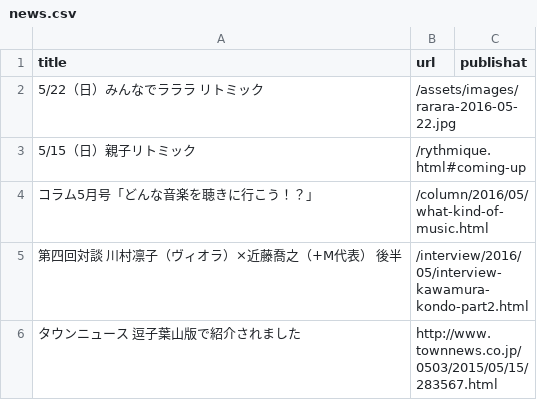
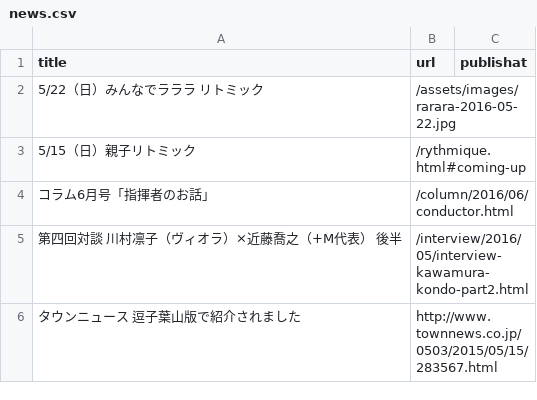
Before and after one commit to shinnkondo/plus-music-japan.github.io, a CSV file: _data/news.csv, drawn as a sheet.

```diff
--- a/_data/news.csv
+++ b/_data/news.csv
@@ -3,3 +3,3 @@ title,url,publishat
 5/15（日）親子リトミック,/rythmique.html#coming-up,
-コラム5月号「どんな音楽を聴きに行こう！？｣,/column/2016/05/what-kind-of-music.html,
+コラム6月号「指揮者のお話｣,/column/2016/06/conductor.html,
 第四回対談　川村凛子（ヴィオラ）×近藤喬之（+M代表） 後半,/interview/2016/05/interview-kawamura-kondo-part2.html,
```
Also changed, not shown: 1 other file.
